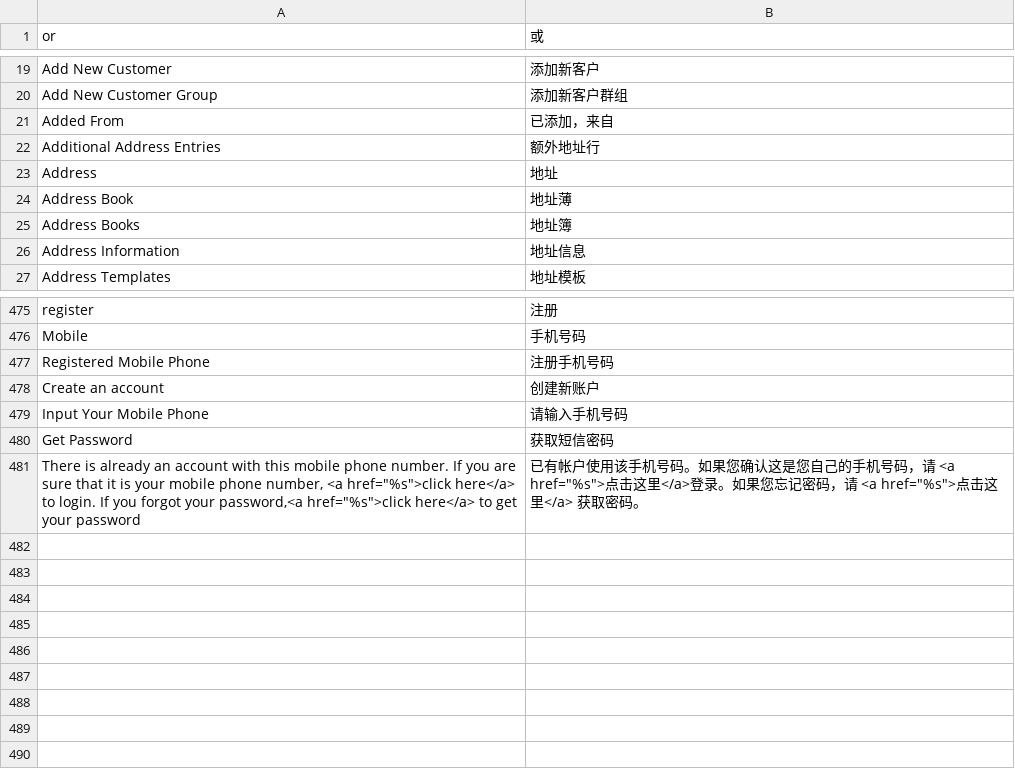
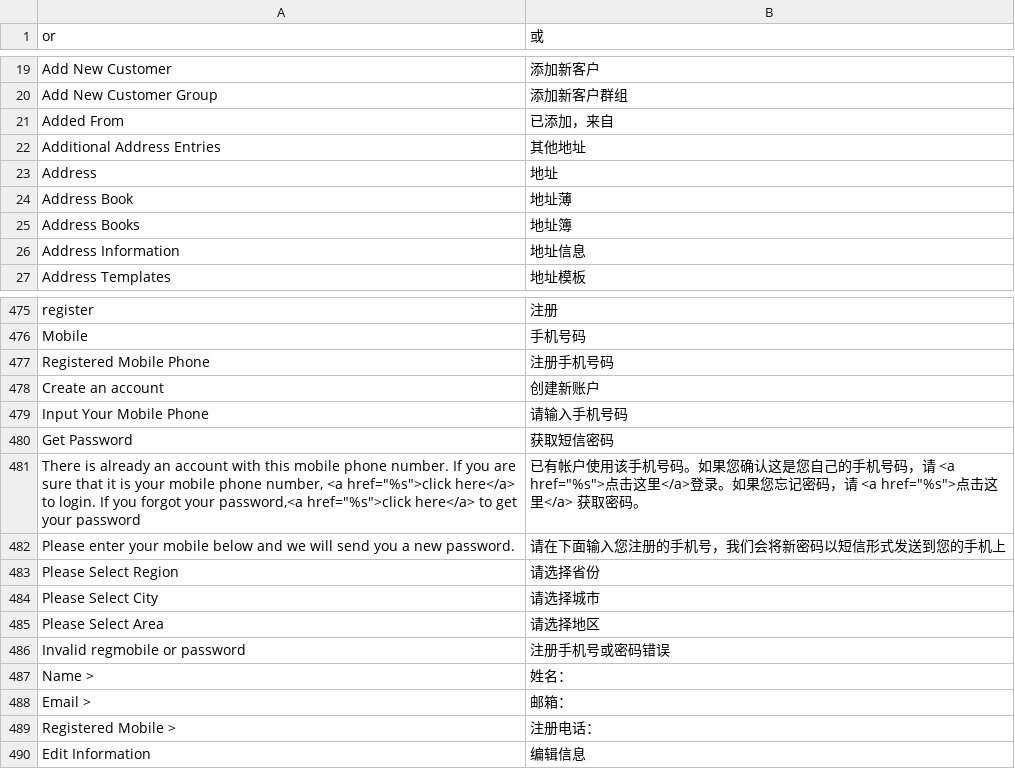
Before and after one commit to reachingtech/reachingtechnology, a CSV file: app/locale/zh_CN/Mage_Customer.csv, drawn as a sheet; only a part is shown, gaps mark what is left out.

Commit message:
translation

```diff
--- a/app/locale/zh_CN/Mage_Customer.csv
+++ b/app/locale/zh_CN/Mage_Customer.csv
@@ -21,3 +21,3 @@
 "Added From","已添加，来自"
-"Additional Address Entries","额外地址行"
+"Additional Address Entries","其他地址"
 "Address","地址"
@@ -481 +481,10 @@
 "There is already an account with this mobile phone number. If you are sure that it is your mobile phone number, <a href=""%s"">click here</a> to login. If you forgot your password,<a href=""%s"">click here</a> to get your password","已有帐户使用该手机号码。如果您确认这是您自己的手机号码，请 <a href=""%s"">点击这里</a>登录。如果您忘记密码，请 <a href=""%s"">点击这里</a> 获取密码。"
+"Please enter your mobile below and we will send you a new password.","请在下面输入您注册的手机号，我们会将新密码以短信形式发送到您的手机上"
+"Please Select Region","请选择省份"
+"Please Select City","请选择城市"
+"Please Select Area","请选择地区"
+"Invalid regmobile or password","注册手机号或密码错误"
+"Name              >","姓名：   "
+"Email             >","邮箱：   "
+"Registered Mobile >","注册电话："
+"Edit Information","编辑信息"
```
Also changed, not shown: app/locale/zh_CN/Mage_CatalogInventory.csv, app/locale/zh_CN/Mage_CatalogSearch.csv, 4 other files.
